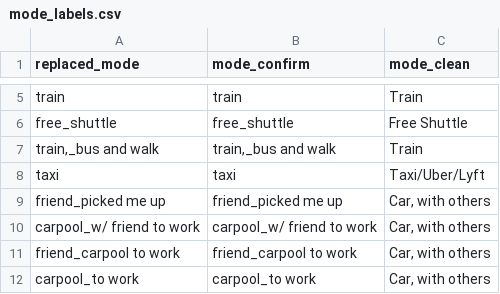
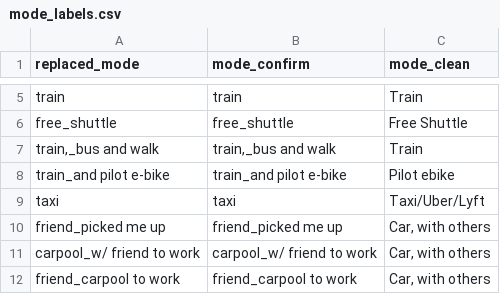
Before and after one commit to e-mission/em-public-dashboard, a CSV file: viz_scripts/auxiliary_files/mode_labels.csv, drawn as a sheet; only a part is shown, gaps mark what is left out; the shorter side is filled out with more unchanged rows; the diff names each change by its address in the sheet, - before the commit and + after, or states it on an @@ line.

Commit message:
Missing_Dict added for replaced_mode and mode_confirm

```diff
--- a/viz_scripts/auxiliary_files/mode_labels.csv
+++ b/viz_scripts/auxiliary_files/mode_labels.csv
+row 8: train_and pilot e-bike | train_and pilot e-bike | Pilot ebike
```
Also changed, not shown: 5 other files.
